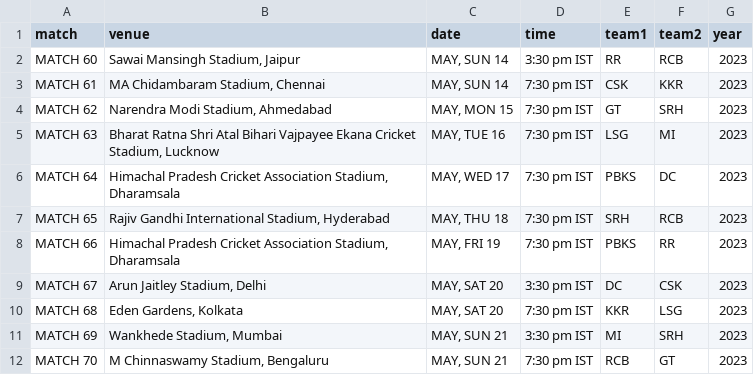
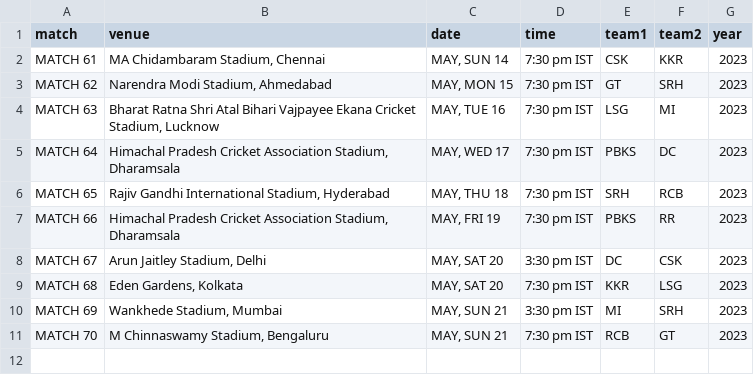
Before and after one commit to ayushjain01/IPL-Calculator, a CSV file: data/ipl_fixtures.csv, drawn as a sheet.

```diff
--- a/data/ipl_fixtures.csv
+++ b/data/ipl_fixtures.csv
@@ -1,3 +1,2 @@
 match,venue,date,time,team1,team2,year
-MATCH 60,"Sawai Mansingh Stadium, Jaipur","MAY, SUN 14",3:30 pm IST,RR,RCB,2023
 MATCH 61,"MA Chidambaram Stadium, Chennai","MAY, SUN 14",7:30 pm IST,CSK,KKR,2023
```
Also changed, not shown: data/ipl_matches.csv.
